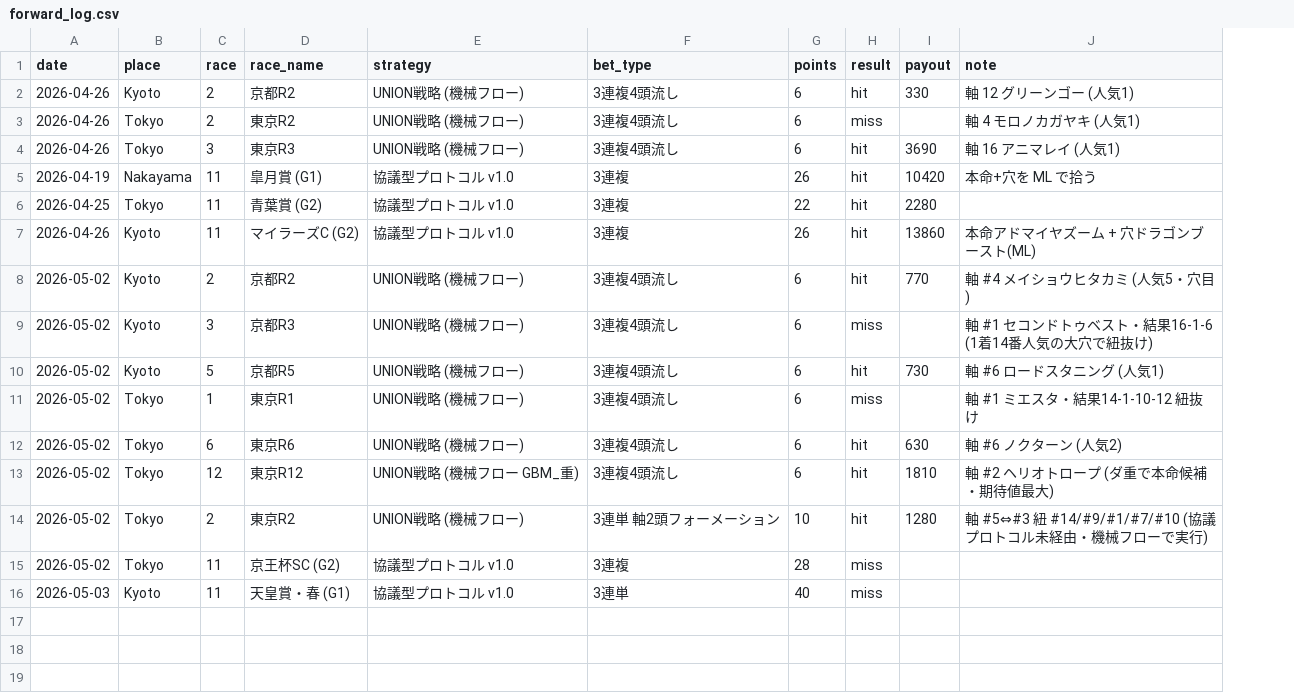
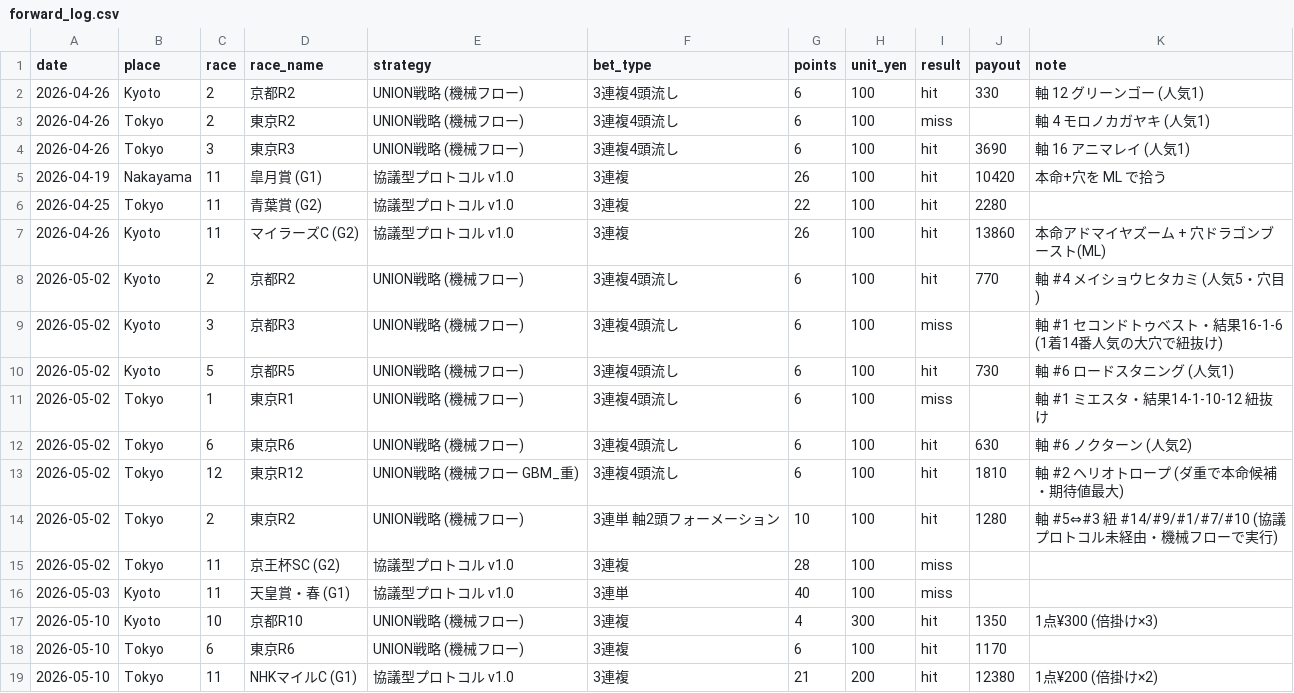
Before and after one commit to taiga7130/horse-racing-dashboard, a CSV file: forward_log.csv, drawn as a sheet; the diff names each change by its address in the sheet, - before the commit and + after, or states it on an @@ line.

```diff
--- a/forward_log.csv
+++ b/forward_log.csv
+column H (unit_yen), rows 2-16: all 100
+row 17: 2026-05-10 | Kyoto | 10 | 京都R10 | UNION戦略 (機械フロー) | 3連複 | 4 | 300 | hit | 1350 | 1点¥300 (倍掛け×3)
+row 18: 2026-05-10 | Tokyo | 6 | 東京R6 | UNION戦略 (機械フロー) | 3連複 | 6 | 100 | hit | 1170
+row 19: 2026-05-10 | Tokyo | 11 | NHKマイルC (G1) | 協議型プロトコル v1.0 | 3連複 | 21 | 200 | hit | 12380 | 1点¥200 (倍掛け×2)
```
Also changed, not shown: 1 other file.
